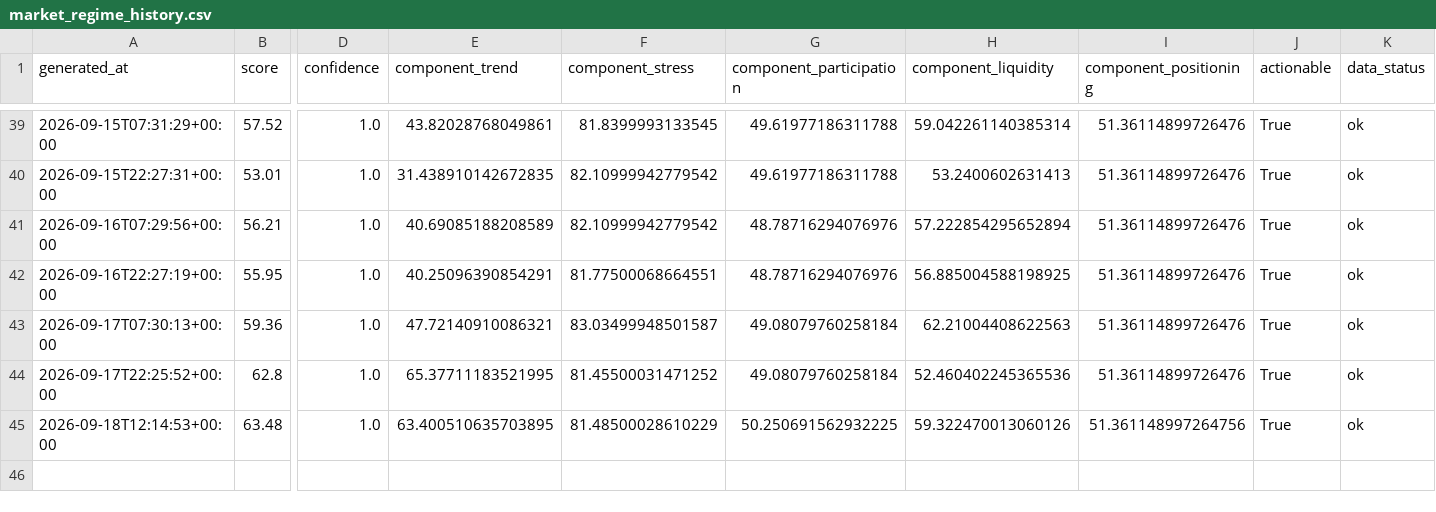
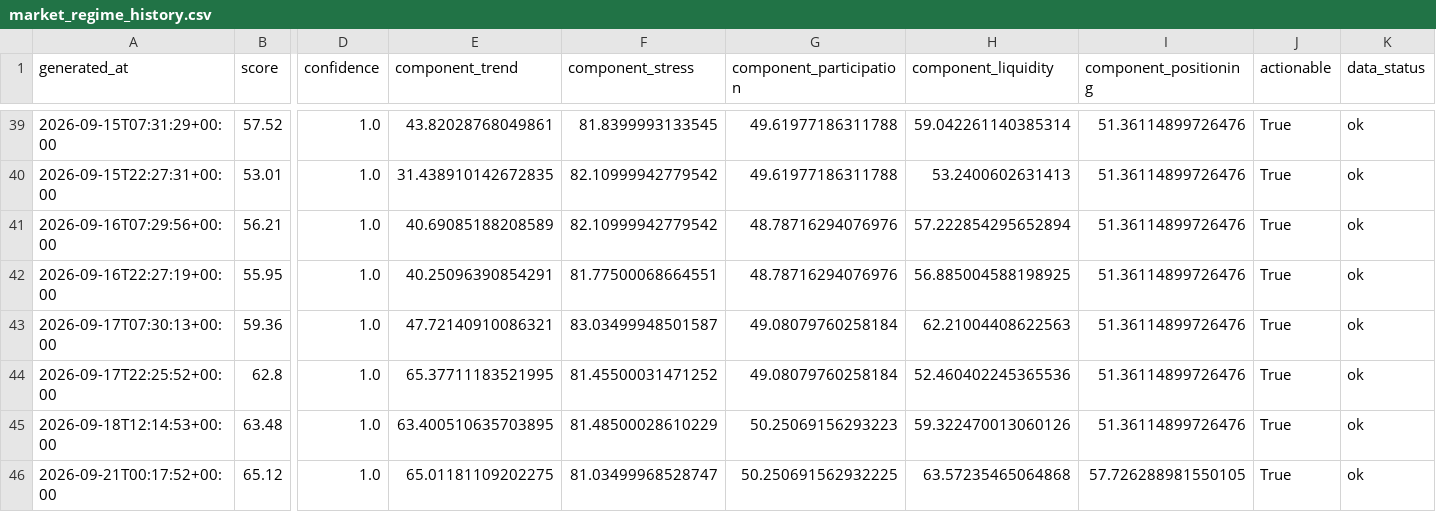
Before and after one commit to singingdog47/nvestment-quant, a CSV file: data/regime/market_regime_history.csv, drawn as a sheet; only a part is shown, gaps mark what is left out; rows hold the shown columns only; the diff names each change by its address in the sheet, - before the commit and + after, or states it on an @@ line.

```diff
--- a/data/regime/market_regime_history.csv
+++ b/data/regime/market_regime_history.csv
-G45 (component_participation): 50.250691562932225
+G45 (component_participation): 50.25069156293223
-I45 (component_positioning): 51.361148997264756
+I45 (component_positioning): 51.36114899726476
+row 46: 2026-09-21T00:17:52+00:00 | 65.12 | 1.0 | 65.01181109202275 | 81.03499968528747 | 50.250691562932225 | 63.57235465064868 | 57.726288981550105 | True | ok
```
Also changed, not shown: data/intelligence/company_events_latest.csv, data/intelligence/company_events_new.csv, 28 other files.
